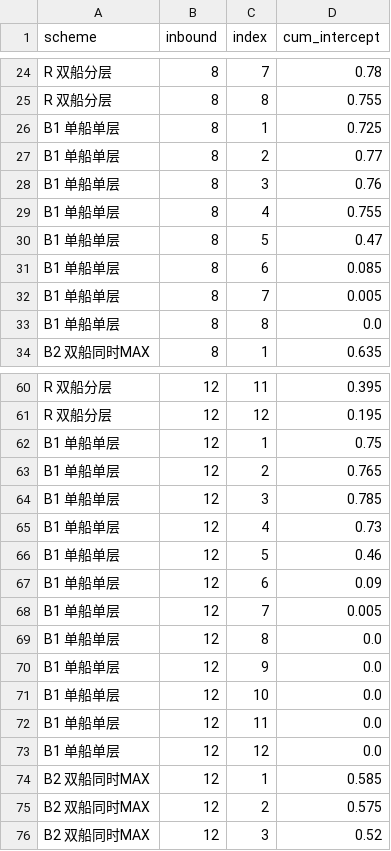
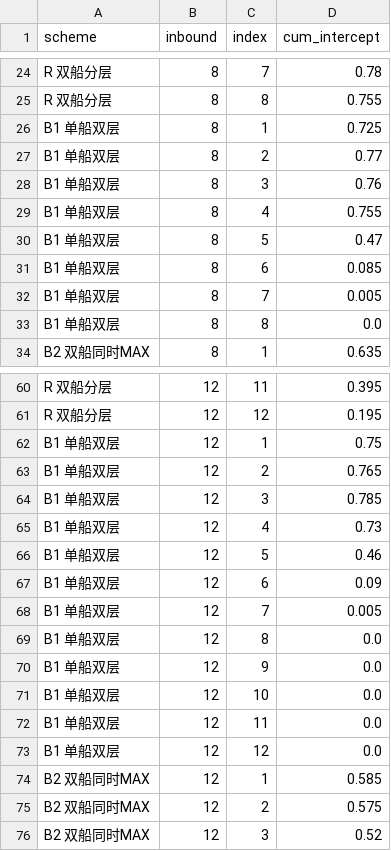
Before and after one commit to Hifive55555/lingyi, a CSV file: paper/shared/data/c_ship_curve.csv, drawn as a sheet; only a part is shown, gaps mark what is left out; the diff covers the shown part only.

Commit message:
fix(data): 船只方案表与 CSV 对齐，脚本可独立运行，附录 B 更新路径
- tab:ship 12 枚来袭列 0.643/0.304/0.461/0.771 → 0.651/0.299/0.449/0.762
  （与 c_ship_scheme.csv 重新生成值一致），正文两处同步
- 端到端 table 的 d0 与开火距离 53.4→53.3、64.3→64.0、51.4→51.2
- comparative.py 的 sys.path 上溯到仓库根，可在项目根直接执行
- B1 方案标签「单船单层」→「单船双层」（该方案确实是同舰两层）
- 附录 B 改为当前目录结构与脚本集

```diff
--- a/paper/shared/data/c_ship_curve.csv
+++ b/paper/shared/data/c_ship_curve.csv
@@ -25,10 +25,10 @@ R 双船分层,8,7,0.78
 R 双船分层,8,8,0.755
-B1 单船单层,8,1,0.725
-B1 单船单层,8,2,0.77
-B1 单船单层,8,3,0.76
-B1 单船单层,8,4,0.755
-B1 单船单层,8,5,0.47
-B1 单船单层,8,6,0.085
-B1 单船单层,8,7,0.005
-B1 单船单层,8,8,0.0
+B1 单船双层,8,1,0.725
+B1 单船双层,8,2,0.77
+B1 单船双层,8,3,0.76
+B1 单船双层,8,4,0.755
+B1 单船双层,8,5,0.47
+B1 单船双层,8,6,0.085
+B1 单船双层,8,7,0.005
+B1 单船双层,8,8,0.0
 B2 双船同时MAX,8,1,0.635
@@ -61,14 +61,14 @@ R 双船分层,12,11,0.395
 R 双船分层,12,12,0.195
-B1 单船单层,12,1,0.75
-B1 单船单层,12,2,0.765
-B1 单船单层,12,3,0.785
-B1 单船单层,12,4,0.73
-B1 单船单层,12,5,0.46
-B1 单船单层,12,6,0.09
-B1 单船单层,12,7,0.005
-B1 单船单层,12,8,0.0
-B1 单船单层,12,9,0.0
-B1 单船单层,12,10,0.0
-B1 单船单层,12,11,0.0
-B1 单船单层,12,12,0.0
+B1 单船双层,12,1,0.75
+B1 单船双层,12,2,0.765
+B1 单船双层,12,3,0.785
+B1 单船双层,12,4,0.73
+B1 单船双层,12,5,0.46
+B1 单船双层,12,6,0.09
+B1 单船双层,12,7,0.005
+B1 单船双层,12,8,0.0
+B1 单船双层,12,9,0.0
+B1 单船双层,12,10,0.0
+B1 单船双层,12,11,0.0
+B1 单船双层,12,12,0.0
 B2 双船同时MAX,12,1,0.585
```
Also changed, not shown: 4 edited cells elsewhere in this file, paper/shared/data/c_ship_scheme.csv, 35 other files.
